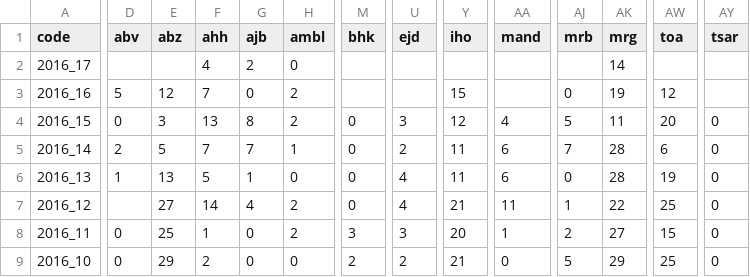
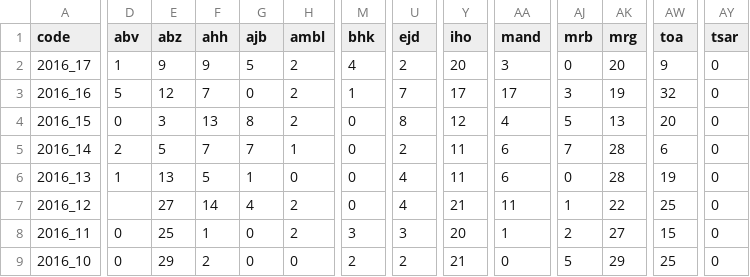
Before and after one commit to RanaivosonHerimanitra/Sentinel, a CSV file: data/SyndF.csv, drawn as a sheet; only a part is shown, gaps mark what is left out; the diff covers the shown part only; the diff names each change by its address in the sheet, - before the commit and + after, or states it on an @@ line.

```diff
--- a/data/SyndF.csv
+++ b/data/SyndF.csv
-D2 (abv): (empty)
+D2 (abv): 1
-E2 (abz): (empty)
+E2 (abz): 9
-F2 (ahh): 4
+F2 (ahh): 9
-G2 (ajb): 2
+G2 (ajb): 5
-H2 (ambl): 0
+H2 (ambl): 2
-M2 (bhk): (empty)
+M2 (bhk): 4
-U2 (ejd): (empty)
+U2 (ejd): 2
-Y2 (iho): (empty)
+Y2 (iho): 20
-AA2 (mand): (empty)
+AA2 (mand): 3
-AJ2 (mrb): (empty)
+AJ2 (mrb): 0
-AK2 (mrg): 14
+AK2 (mrg): 20
-AW2 (toa): (empty)
+AW2 (toa): 9
-AY2:AY3 (tsar): (empty)
+AY2:AY3 (tsar): 0
-M3 (bhk): (empty)
+M3 (bhk): 1
-U3 (ejd): (empty)
+U3 (ejd): 7
-Y3 (iho): 15
+Y3 (iho): 17
-AA3 (mand): (empty)
+AA3 (mand): 17
-AJ3 (mrb): 0
+AJ3 (mrb): 3
-AW3 (toa): 12
+AW3 (toa): 32
-U4 (ejd): 3
+U4 (ejd): 8
-AK4 (mrg): 11
+AK4 (mrg): 13
```
Also changed, not shown: 31 edited cells elsewhere in this file, data/Consultations.csv, data/Diarrh.csv, 26 other files.
